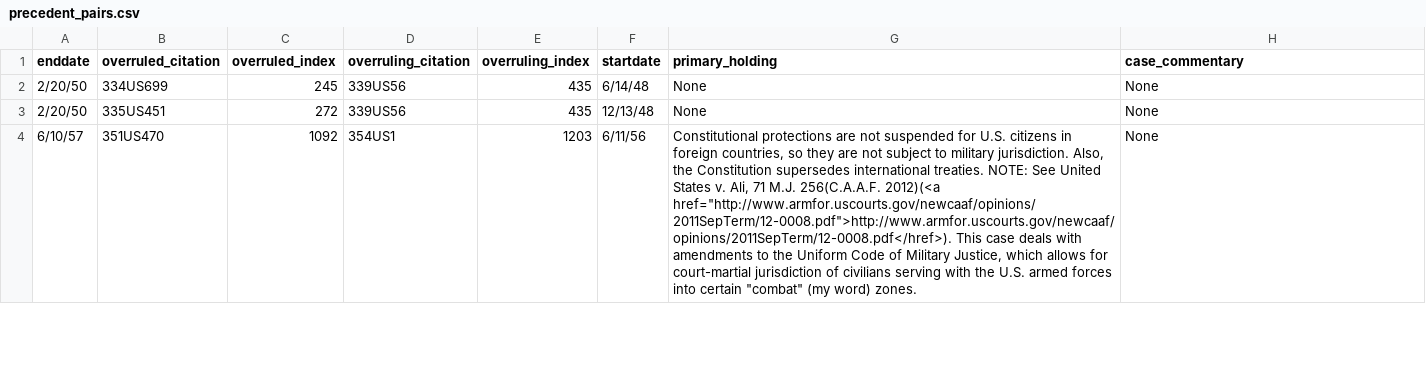
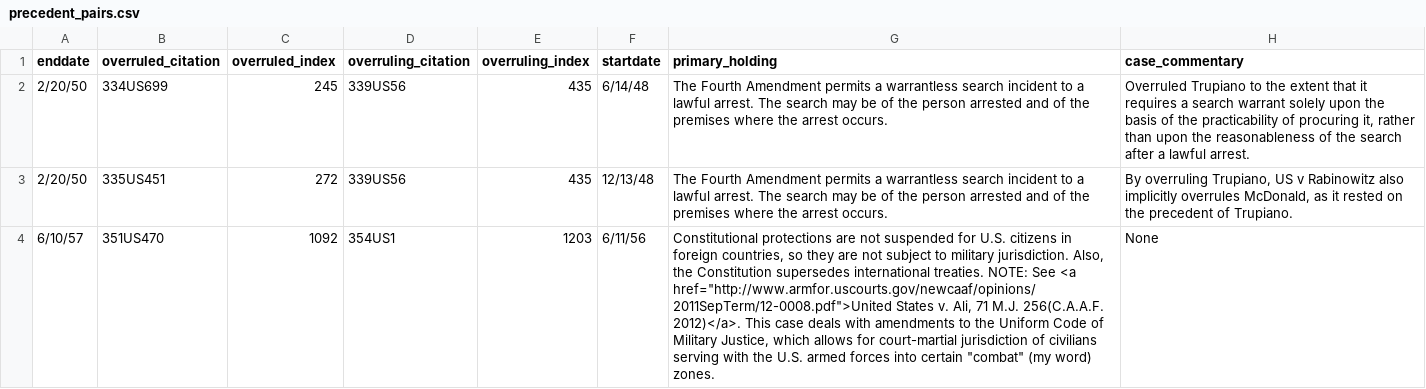
Before and after one commit to therald/Judicial-Review, a CSV file: data/precedent_pairs.csv, drawn as a sheet; only a part is shown; the diff covers the shown part only; the diff names each change by its address in the sheet, - before the commit and + after, or states it on an @@ line.

Commit message:
Added citations and some summaries

```diff
--- a/data/precedent_pairs.csv
+++ b/data/precedent_pairs.csv
-G2:G3 (primary_holding): None
+G2:G3 (primary_holding): The Fourth Amendment permits a warrantless search incident to a lawful arrest. The search may be of the person arrested and of the premises where the arrest occurs.
-H2 (case_commentary): None
+H2 (case_commentary): Overruled Trupiano to the extent that it requires a search warrant solely upon the basis of the practicability of procuring it, rather than upon the reasonableness of the search after a lawful arrest.
-H3 (case_commentary): None
+H3 (case_commentary): By overruling Trupiano, US v Rabinowitz also implicitly overrules McDonald, as it rested on the precedent of Trupiano.
-G4 (primary_holding): …NOTE: See United States v. Ali, 71 M.J. 256(C.A.A.F. 2012)(<a href="http://www.armfor.uscourts.gov/newcaaf/opinions/2011SepTerm/12-0008.pdf">http://www.armfor.uscourts.gov/newcaaf/opinions/2011SepTerm/12-0008.pdf</href>). This case…
+G4 (primary_holding): …NOTE: See <a href="http://www.armfor.uscourts.gov/newcaaf/opinions/2011SepTerm/12-0008.pdf">United States v. Ali, 71 M.J. 256(C.A.A.F. 2012)</a>. This case…
```
Also changed, not shown: 5 edited cells elsewhere in this file, 4 other files.
